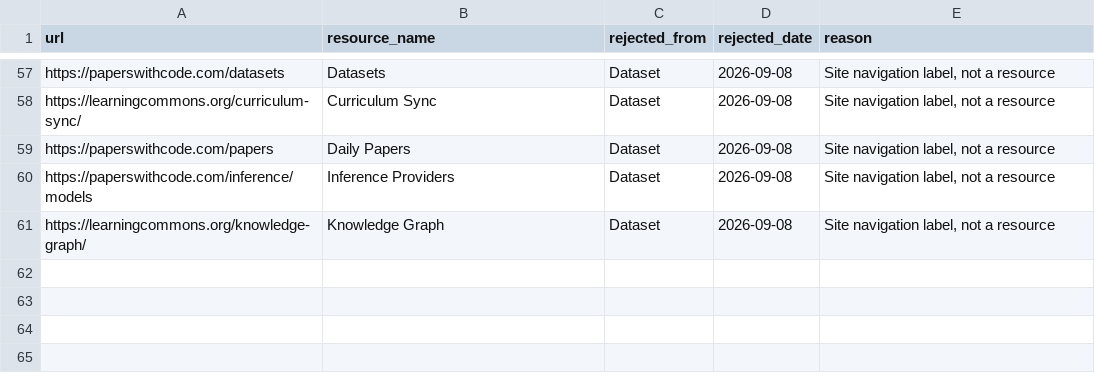
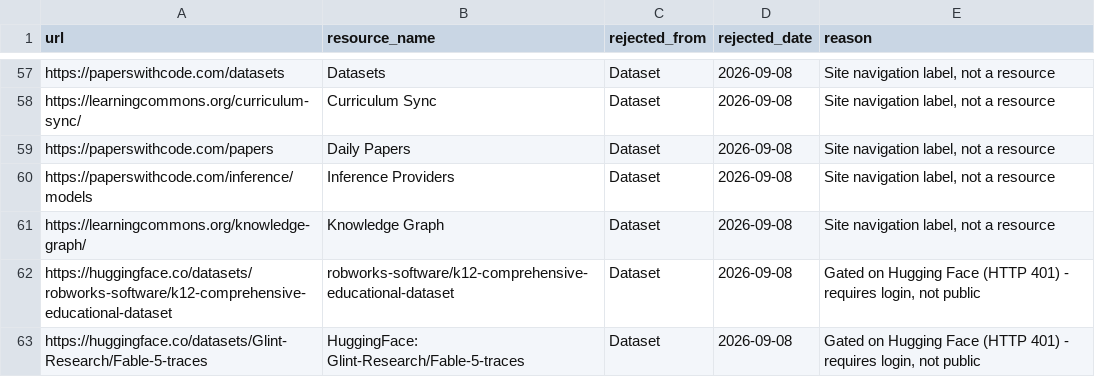
Before and after one commit to xweidp/k12-ai-scanner, a CSV file: data/rejected_urls.csv, drawn as a sheet; only a part is shown, gaps mark what is left out.

```diff
--- a/data/rejected_urls.csv
+++ b/data/rejected_urls.csv
@@ -61 +61,3 @@ https://paperswithcode.com/inference/models,Inference Providers,Dataset,2026-09-
 https://learningcommons.org/knowledge-graph/,Knowledge Graph,Dataset,2026-09-08,"Site navigation label, not a resource"
+https://huggingface.co/datasets/robworks-software/k12-comprehensive-educational-dataset,robworks-software/k12-comprehensive-educational-dataset,Dataset,2026-09-08,"Gated on Hugging Face (HTTP 401) - requires login, not public"
+https://huggingface.co/datasets/Glint-Research/Fable-5-traces,HuggingFace: Glint-Research/Fable-5-traces,Dataset,2026-09-08,"Gated on Hugging Face (HTTP 401) - requires login, not public"
```
Also changed, not shown: data/k12_inventory_latest.csv, 3 other files.
